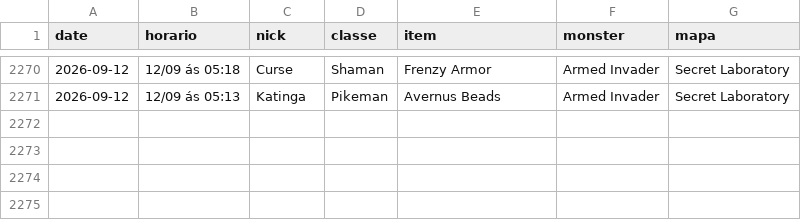
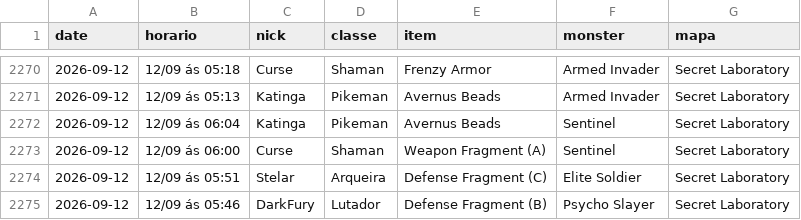
Before and after one commit to FlynMael/aorus-xp-tracker, a CSV file: data/drops.csv, drawn as a sheet; only a part is shown, gaps mark what is left out.

```diff
--- a/data/drops.csv
+++ b/data/drops.csv
@@ -2271 +2271,5 @@ date,horario,nick,classe,item,monster,mapa
 2026-09-12,12/09 ás 05:13,Katinga,Pikeman,Avernus Beads,Armed Invader,Secret Laboratory
+2026-09-12,12/09 ás 06:04,Katinga,Pikeman,Avernus Beads,Sentinel,Secret Laboratory
+2026-09-12,12/09 ás 06:00,Curse,Shaman,Weapon Fragment (A),Sentinel,Secret Laboratory
+2026-09-12,12/09 ás 05:51,Stelar,Arqueira,Defense Fragment (C),Elite Soldier,Secret Laboratory
+2026-09-12,12/09 ás 05:46,DarkFury,Lutador,Defense Fragment (B),Psycho Slayer,Secret Laboratory
```
Also changed, not shown: data/history.csv.
